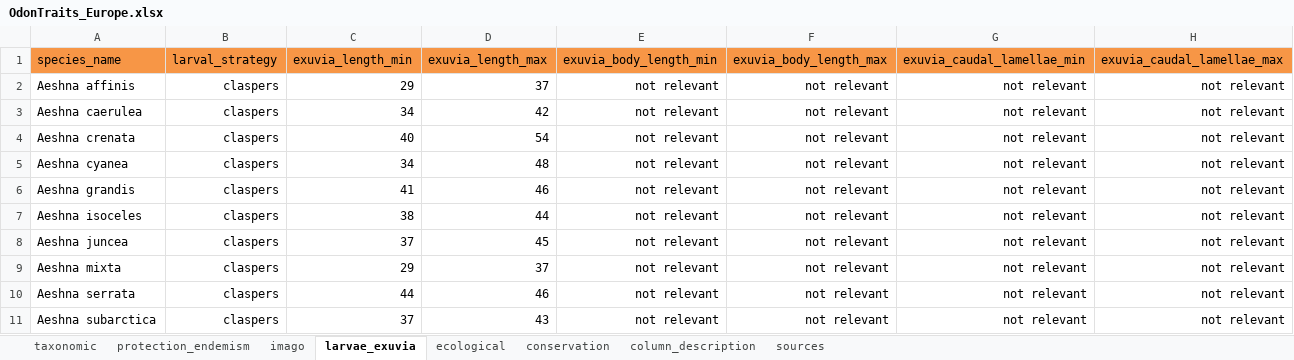
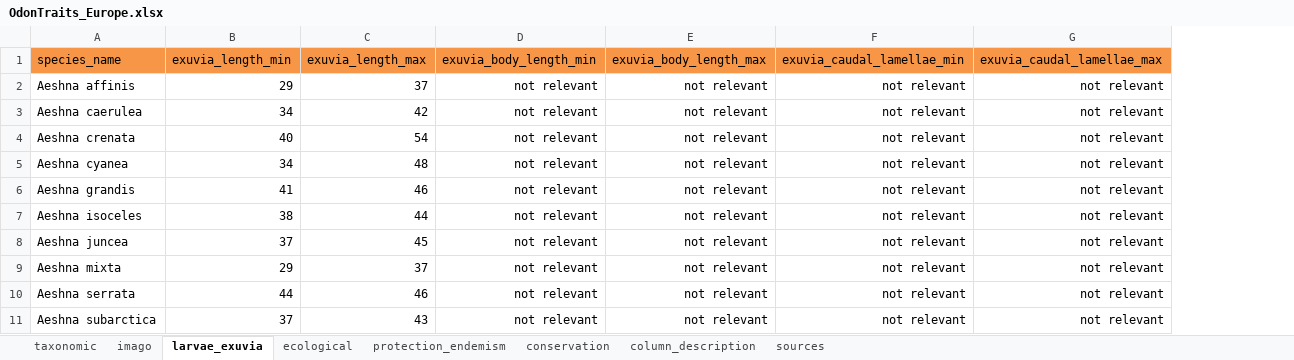
Before and after one commit to Dragon-odonates/odontraitseurope, an Excel workbook: data/OdonTraits_Europe.xlsx, sheet larvae_exuvia, drawn as a sheet; only a part is shown; values as stored, in another font and other column widths than the file's, no borders; the diff names each change by its address in the sheet, - before the commit and + after, or states it on an @@ line.

```diff
--- a/data/OdonTraits_Europe.xlsx (sheet larvae_exuvia)
+++ b/data/OdonTraits_Europe.xlsx (sheet larvae_exuvia)
@@ sheet tab order changed: taxonomic | imago | larvae_exuvia | ecological | protection_endemism | conservation | column_description | sources @@
-column B (larval_strategy), rows 2-11: all claspers
```
Also changed, not shown: sheet imago, sheet taxonomic, sheet column_description, sheet ecological, sheet sources, sheet conservation, 1 more sheet, formulas that keep their value, 16 other files.
